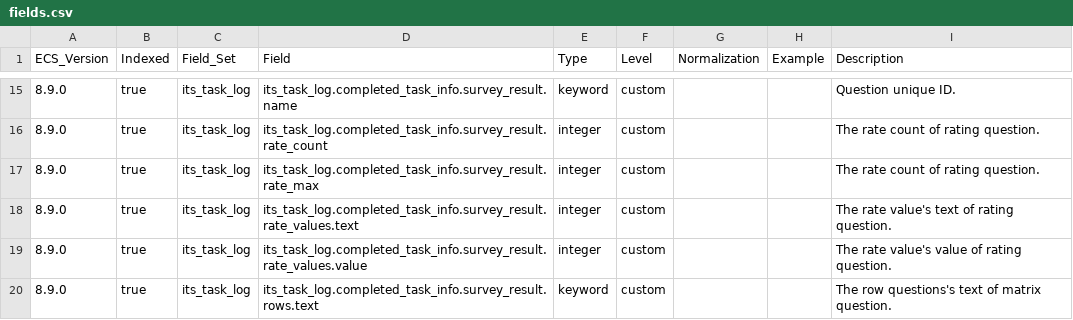
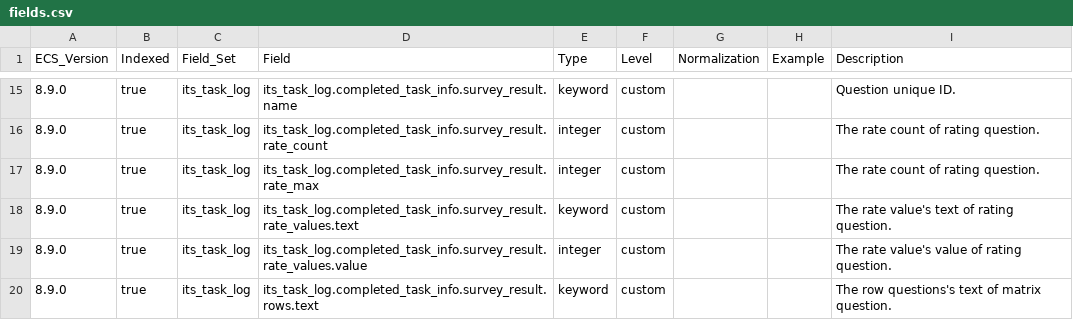
Before and after one commit to itcgosucorp/ITS-ecs, a CSV file: its/index-templates/task-log/generated/csv/fields.csv, drawn as a sheet; only a part is shown, gaps mark what is left out.

```diff
--- a/its/index-templates/task-log/generated/csv/fields.csv
+++ b/its/index-templates/task-log/generated/csv/fields.csv
@@ -17,3 +17,3 @@ ECS_Version,Indexed,Field_Set,Field,Type,Level,Normalization,Example,Description
 8.9.0,true,its_task_log,its_task_log.completed_task_info.survey_result.rate_max,integer,custom,,,The rate count of rating question.
-8.9.0,true,its_task_log,its_task_log.completed_task_info.survey_result.rate_values.text,integer,custom,,,The rate value's text of rating question.
+8.9.0,true,its_task_log,its_task_log.completed_task_info.survey_result.rate_values.text,keyword,custom,,,The rate value's text of rating question.
 8.9.0,true,its_task_log,its_task_log.completed_task_info.survey_result.rate_values.value,integer,custom,,,The rate value's value of rating question.
```
Also changed, not shown: 10 other files.
